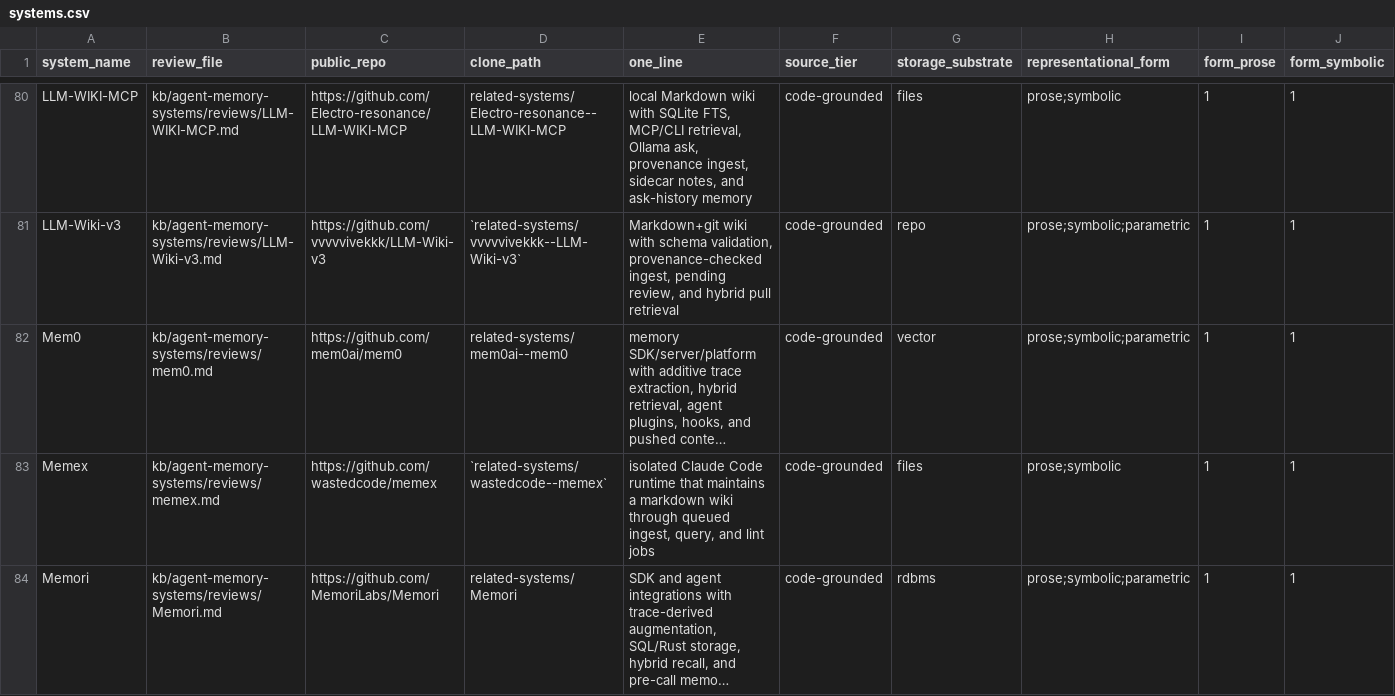
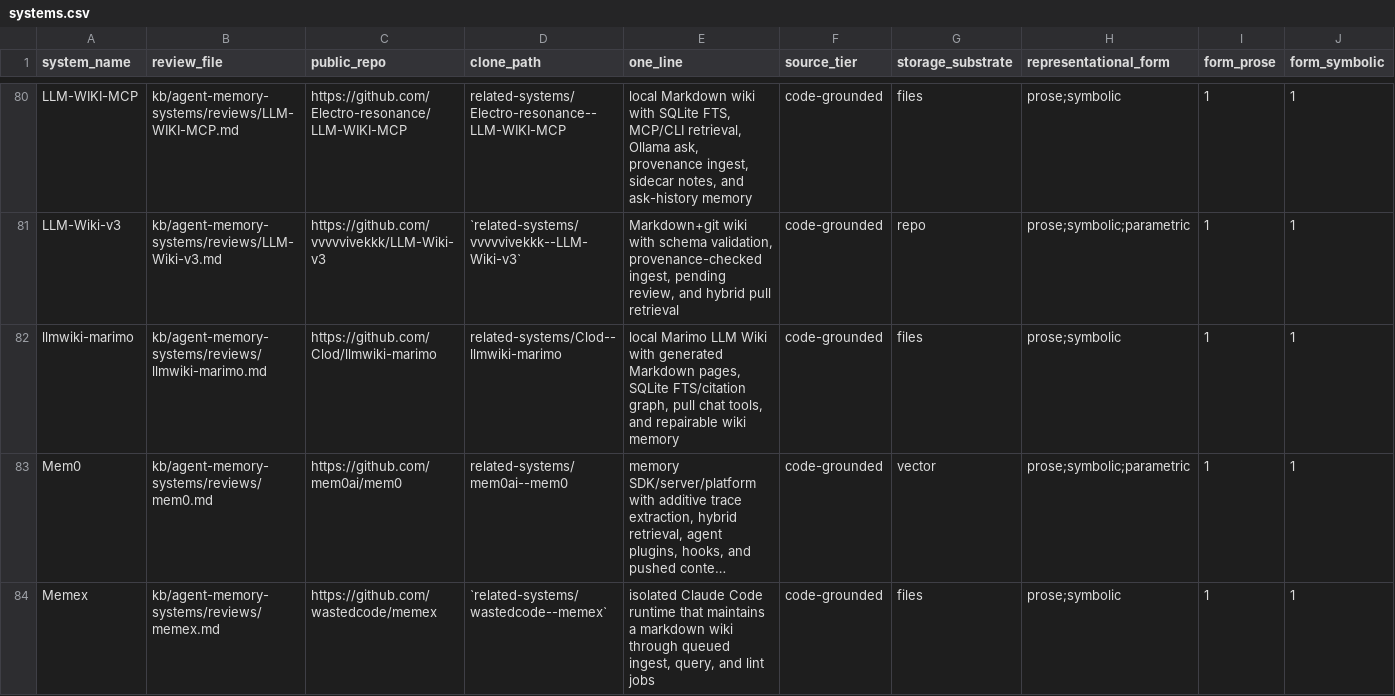
Before and after one commit to zby/commonplace, a CSV file: kb/agent-memory-systems/systems.csv, drawn as a sheet; only a part is shown, gaps mark what is left out; the shorter side is filled out with more unchanged rows; long unchanged cells end in …; rows hold the shown columns only; the diff names each change by its address in the sheet, - before the commit and + after, or states it on an @@ line.

Commit message:
Add llmwiki-marimo memory system review

```diff
--- a/kb/agent-memory-systems/systems.csv
+++ b/kb/agent-memory-systems/systems.csv
+row 82: llmwiki-marimo | kb/agent-memory-systems/reviews/llmwiki-marimo.md | https://github.com/Clod/llmwiki-marimo | related-systems/Clod--llmwiki-marimo | local Marimo LLM Wiki with generated Markdown pages, SQLite FTS/citation graph, pull chat tools, and repairable wiki memory | code-grounded | files | prose;symbolic | 1 | 1
```
Also changed, not shown: 3 other files.
